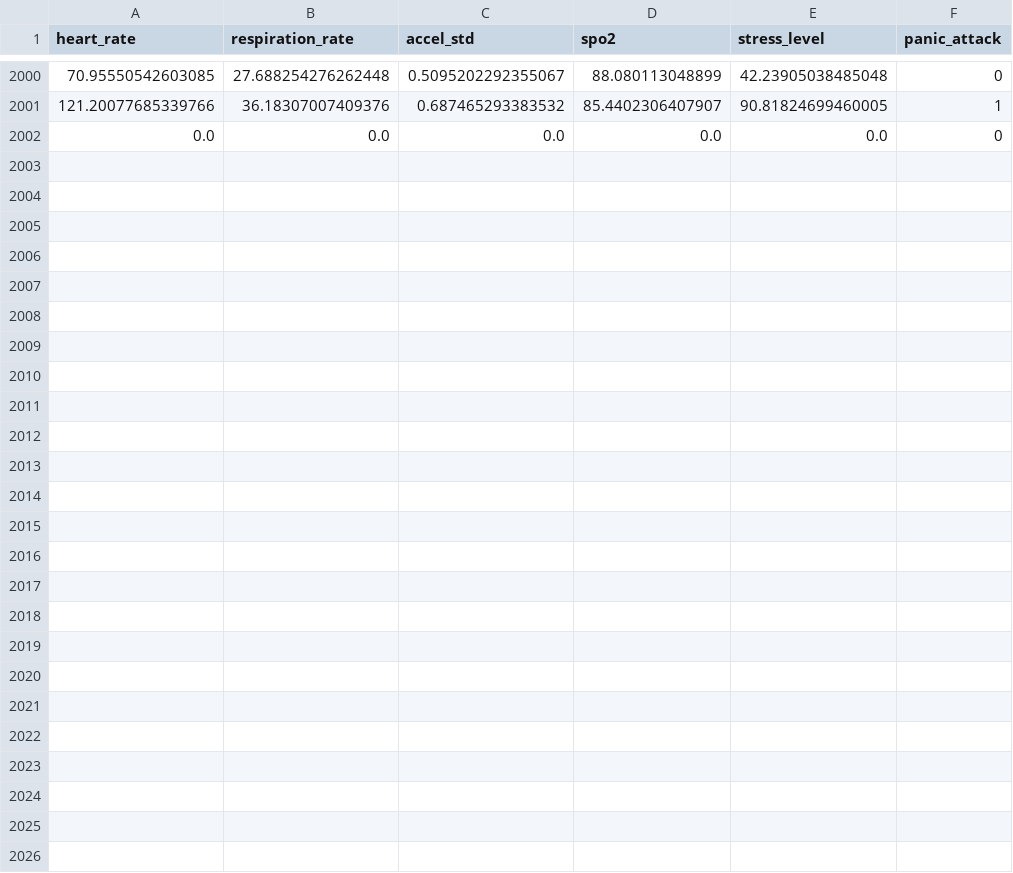
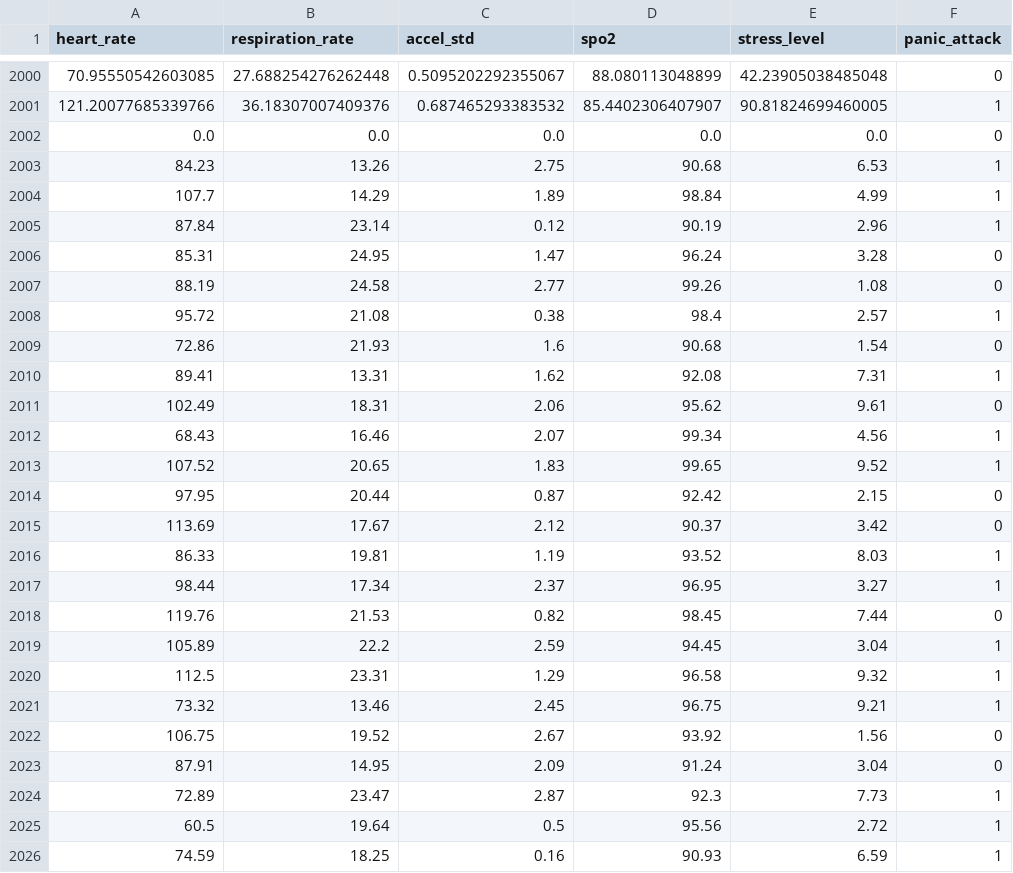
Before and after one commit to AlexDcoder/Modelo_IA_Ataque_de_Panico, a CSV file: backend/panic_attack_data_improved.csv, drawn as a sheet; only a part is shown, gaps mark what is left out.

```diff
--- a/backend/panic_attack_data_improved.csv
+++ b/backend/panic_attack_data_improved.csv
@@ -2002 +2002,25 @@ heart_rate,respiration_rate,accel_std,spo2,stress_level,panic_attack
 0.0,0.0,0.0,0.0,0.0,0
+84.23,13.26,2.75,90.68,6.53,1
+107.7,14.29,1.89,98.84,4.99,1
+87.84,23.14,0.12,90.19,2.96,1
+85.31,24.95,1.47,96.24,3.28,0
+88.19,24.58,2.77,99.26,1.08,0
+95.72,21.08,0.38,98.4,2.57,1
+72.86,21.93,1.6,90.68,1.54,0
+89.41,13.31,1.62,92.08,7.31,1
+102.49,18.31,2.06,95.62,9.61,0
+68.43,16.46,2.07,99.34,4.56,1
+107.52,20.65,1.83,99.65,9.52,1
+97.95,20.44,0.87,92.42,2.15,0
+113.69,17.67,2.12,90.37,3.42,0
+86.33,19.81,1.19,93.52,8.03,1
+98.44,17.34,2.37,96.95,3.27,1
+119.76,21.53,0.82,98.45,7.44,0
+105.89,22.2,2.59,94.45,3.04,1
+112.5,23.31,1.29,96.58,9.32,1
+73.32,13.46,2.45,96.75,9.21,1
+106.75,19.52,2.67,93.92,1.56,0
+87.91,14.95,2.09,91.24,3.04,0
+72.89,23.47,2.87,92.3,7.73,1
+60.5,19.64,0.5,95.56,2.72,1
+74.59,18.25,0.16,90.93,6.59,1
```
Also changed, not shown: 10 other files.
